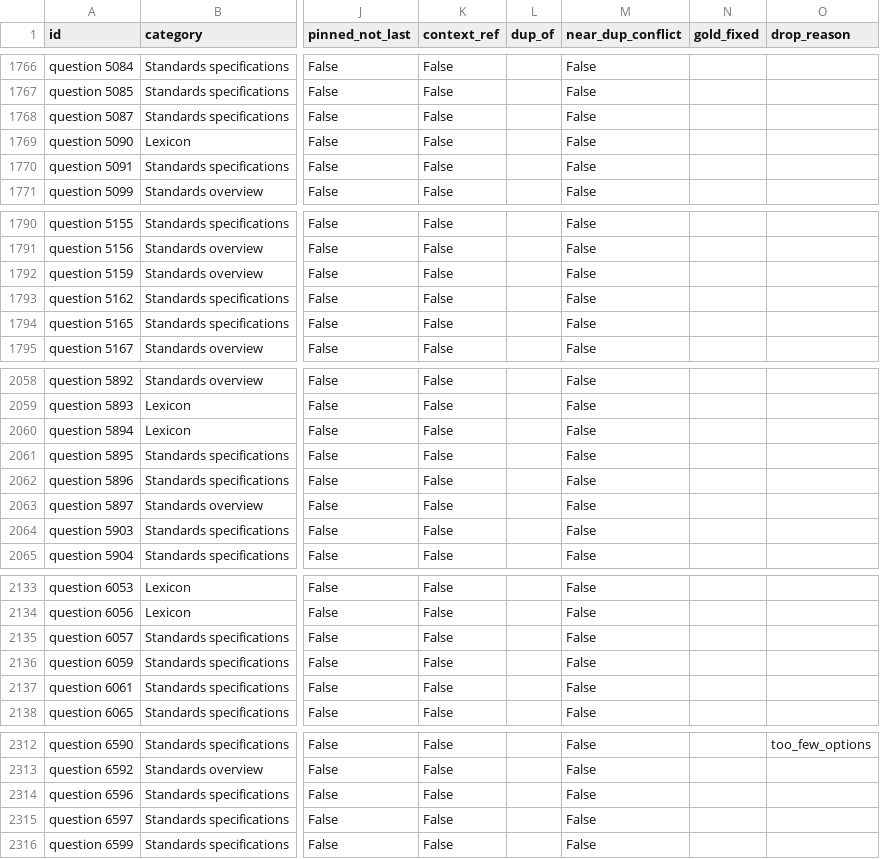
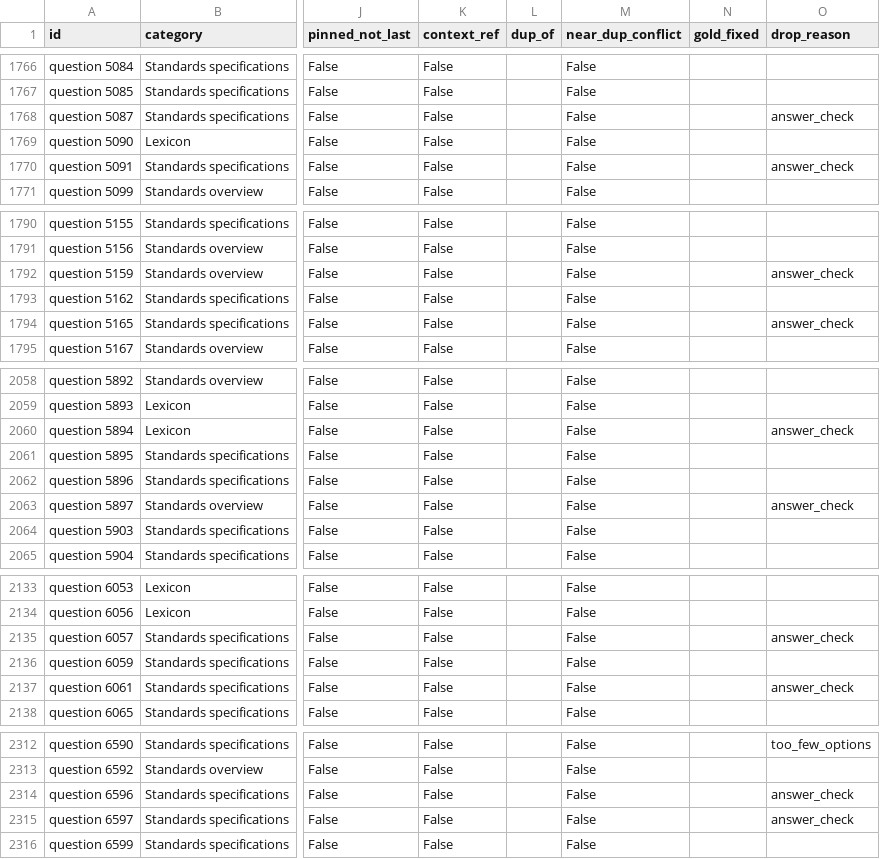
Before and after one commit to qianqiuqiu/Telecom_OM_LLM_Evaluation, a CSV file: data/processed/teleqna_items.csv, drawn as a sheet; only a part is shown, gaps mark what is left out; the diff covers the shown part only; the diff names each change by its address in the sheet, - before the commit and + after, or states it on an @@ line.

```diff
--- a/data/processed/teleqna_items.csv
+++ b/data/processed/teleqna_items.csv
-O1768 (drop_reason): (empty)
+O1768 (drop_reason): answer_check
-O1770 (drop_reason): (empty)
+O1770 (drop_reason): answer_check
-O1792 (drop_reason): (empty)
+O1792 (drop_reason): answer_check
-O1794 (drop_reason): (empty)
+O1794 (drop_reason): answer_check
-O2060 (drop_reason): (empty)
+O2060 (drop_reason): answer_check
-O2063 (drop_reason): (empty)
+O2063 (drop_reason): answer_check
-O2135 (drop_reason): (empty)
+O2135 (drop_reason): answer_check
-O2137 (drop_reason): (empty)
+O2137 (drop_reason): answer_check
-O2314:O2315 (drop_reason): (empty)
+O2314:O2315 (drop_reason): answer_check
```
Also changed, not shown: 92 edited cells elsewhere in this file, 16 other files.
